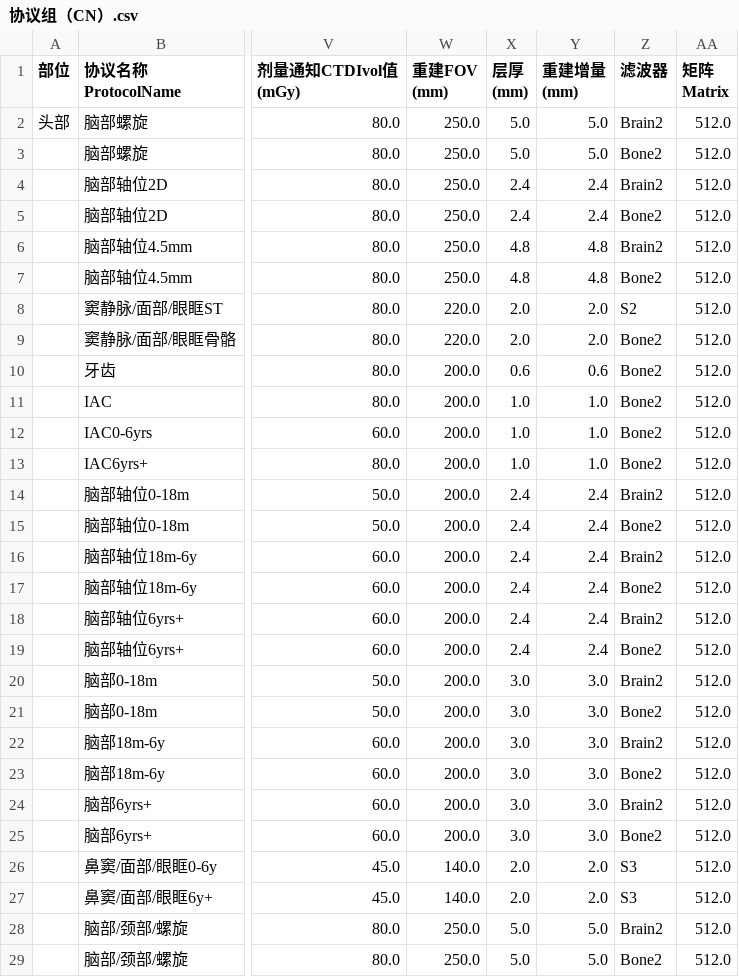
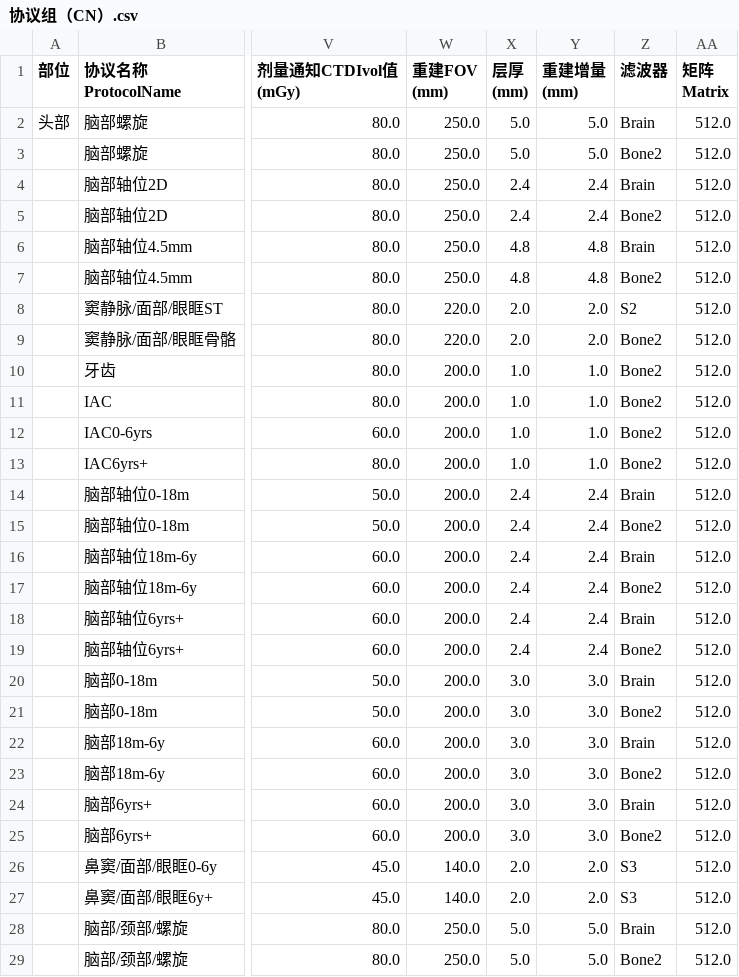
Before and after one commit to JennyTuan/WT32, a CSV file: docs/协议组（CN）.csv, drawn as a sheet; only a part is shown, gaps mark what is left out; the diff covers the shown part only; the diff names each change by its address in the sheet, - before the commit and + after, or states it on an @@ line.

```diff
--- a/docs/协议组（CN）.csv
+++ b/docs/协议组（CN）.csv
-Z2 (滤波器): Brain2
+Z2 (滤波器): Brain
-Z4 (滤波器): Brain2
+Z4 (滤波器): Brain
-Z6 (滤波器): Brain2
+Z6 (滤波器): Brain
-X10 (层厚 (mm)): 0.6
+X10 (层厚 (mm)): 1.0
-Y10 (重建增量 (mm)): 0.6
+Y10 (重建增量 (mm)): 1.0
-Z14 (滤波器): Brain2
+Z14 (滤波器): Brain
-Z16 (滤波器): Brain2
+Z16 (滤波器): Brain
-Z18 (滤波器): Brain2
+Z18 (滤波器): Brain
-Z20 (滤波器): Brain2
+Z20 (滤波器): Brain
-Z22 (滤波器): Brain2
+Z22 (滤波器): Brain
-Z24 (滤波器): Brain2
+Z24 (滤波器): Brain
-Z28 (滤波器): Brain2
+Z28 (滤波器): Brain
```
Also changed, not shown: 5 edited cells elsewhere in this file, docs/协议组（EN）.csv, 33 other files.
